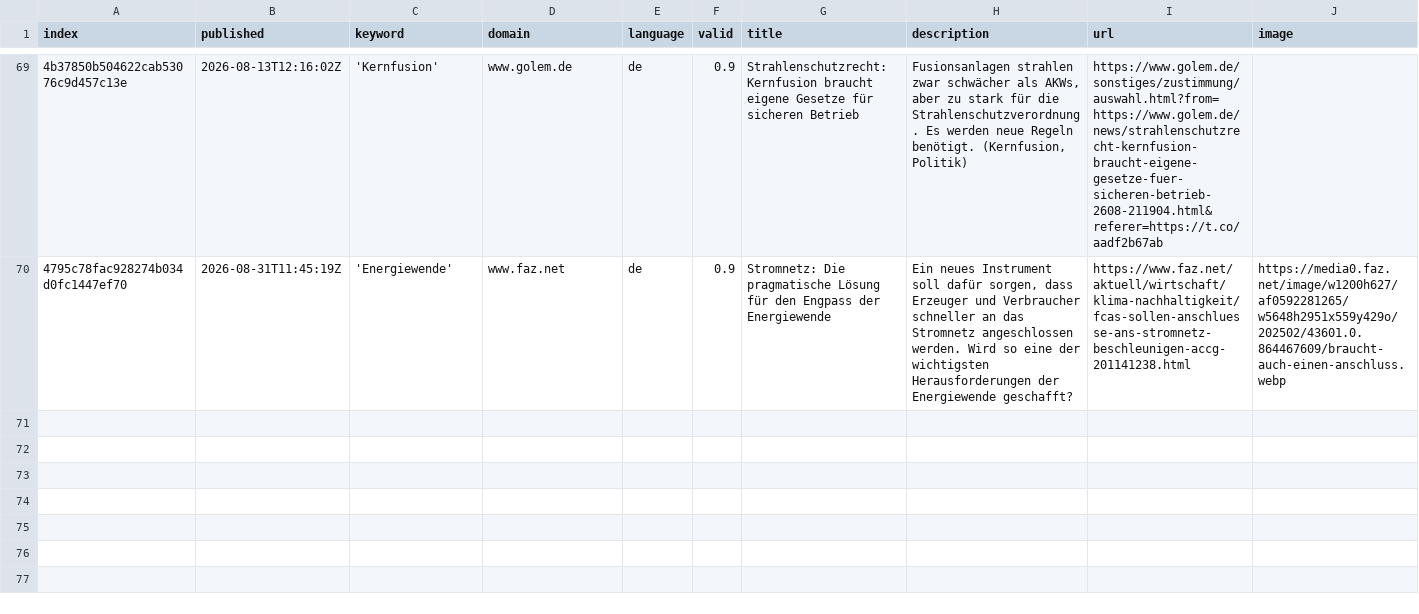
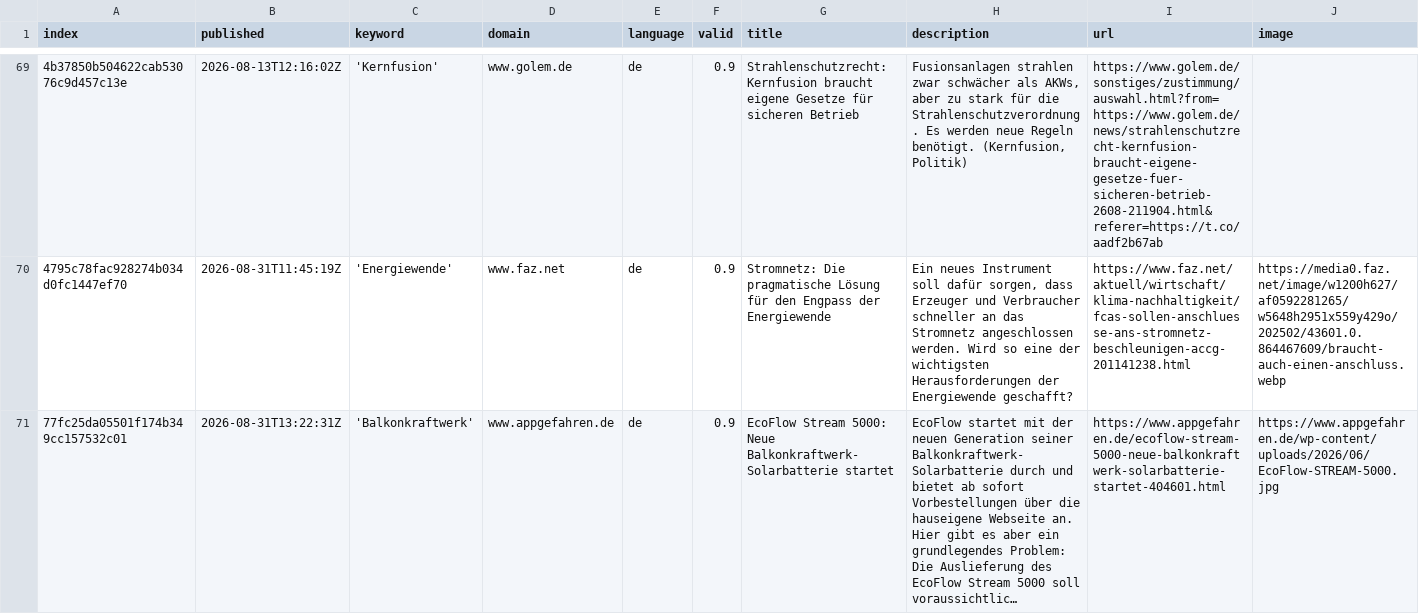
Before and after one commit to daschu83-news/energyIsComing, a CSV file: csv/news_2026_08.csv, drawn as a sheet; only a part is shown, gaps mark what is left out; rows hold the shown columns only; the diff names each change by its address in the sheet, - before the commit and + after, or states it on an @@ line.

```diff
--- a/csv/news_2026_08.csv
+++ b/csv/news_2026_08.csv
+row 71: 77fc25da05501f174b349cc157532c01 | 2026-08-31T13:22:31Z | 'Balkonkraftwerk' | www.appgefahren.de | de | 0.9 | EcoFlow Stream 5000: Neue Balkonkraftwerk-Solarbatterie startet | EcoFlow startet mit der neuen Generation seiner Balkonkraftwerk-Solarbatterie durch und bietet ab sofort Vorbestellungen über die hauseigene Webseite an. Hier gibt es aber ein grundlegendes Problem: Die Auslieferung des EcoFlow Stream 5000 soll voraussichtlic… | https://www.appgefahren.de/ecoflow-stream-5000-neue-balkonkraftwerk-solarbatterie-startet-404601.html | https://www.appgefahren.de/wp-content/uploads/2026/06/EcoFlow-STREAM-5000.jpg
```
Also changed, not shown: keywords.csv, 1 other file.
